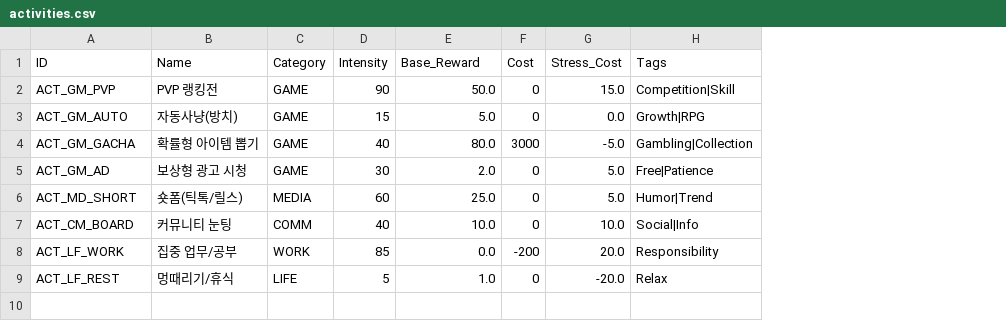
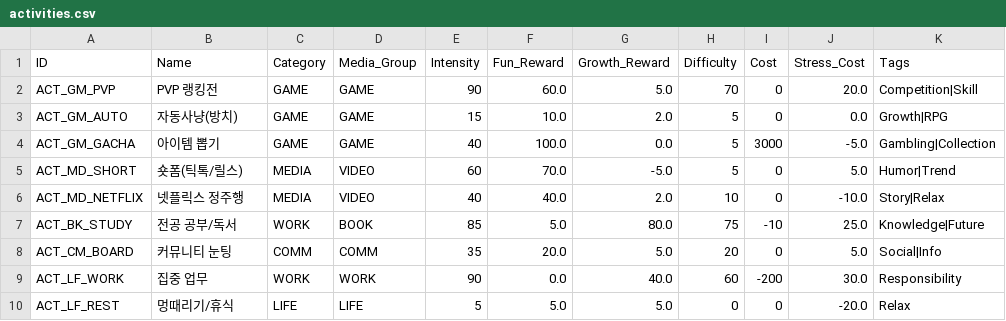
Before and after one commit to seunghyunBae102/BMInovationV2, a CSV file: data/activities.csv, drawn as a sheet; removed rows and columns are numbered as before the commit, all else as after; the diff names each change by its address in the sheet, - before the commit and + after, or states it on an @@ line.

```diff
--- a/data/activities.csv
+++ b/data/activities.csv
+column D (Media_Group), rows 2-5: GAME | GAME | GAME | VIDEO; rows 8-10: COMM | WORK | LIFE
+column F (Fun_Reward), rows 2-5: 60.0 | 10.0 | 100.0 | 70.0; rows 8-10: 20.0 | 0.0 | 5.0
+column H (Difficulty), rows 2-5: 70 | 5 | 5 | 5; rows 8-10: 20 | 60 | 0
-G1: Base_Reward
+G1: Growth_Reward
-G2 (Growth_Reward): 50.0
+G2 (Growth_Reward): 5.0
-J2 (Stress_Cost): 15.0
+J2 (Stress_Cost): 20.0
-G3 (Growth_Reward): 5.0
+G3 (Growth_Reward): 2.0
-B4 (Name): 확률형 아이템 뽑기
+B4 (Name): 아이템 뽑기
-G4 (Growth_Reward): 80.0
+G4 (Growth_Reward): 0.0
-row 5: ACT_GM_AD | 보상형 광고 시청 | GAME | 30 | 2.0 | 0 | 5.0 | Free|Patience
-G5 (Growth_Reward): 25.0
+G5 (Growth_Reward): -5.0
+row 6: ACT_MD_NETFLIX | 넷플릭스 정주행 | MEDIA | VIDEO | 40 | 40.0 | 2.0 | 10 | 0 | -10.0 | Story|Relax
+row 7: ACT_BK_STUDY | 전공 공부/독서 | WORK | BOOK | 85 | 5.0 | 80.0 | 75 | -10 | 25.0 | Knowledge|Future
-E8 (Intensity): 40
+E8 (Intensity): 35
-G8 (Growth_Reward): 10.0
+G8 (Growth_Reward): 5.0
-J8 (Stress_Cost): 10.0
+J8 (Stress_Cost): 5.0
-B9 (Name): 집중 업무/공부
+B9 (Name): 집중 업무
-E9 (Intensity): 85
+E9 (Intensity): 90
-G9 (Growth_Reward): 0.0
+G9 (Growth_Reward): 40.0
-J9 (Stress_Cost): 20.0
+J9 (Stress_Cost): 30.0
-G10 (Growth_Reward): 1.0
+G10 (Growth_Reward): 5.0
```
Also changed, not shown: 5 other files.
